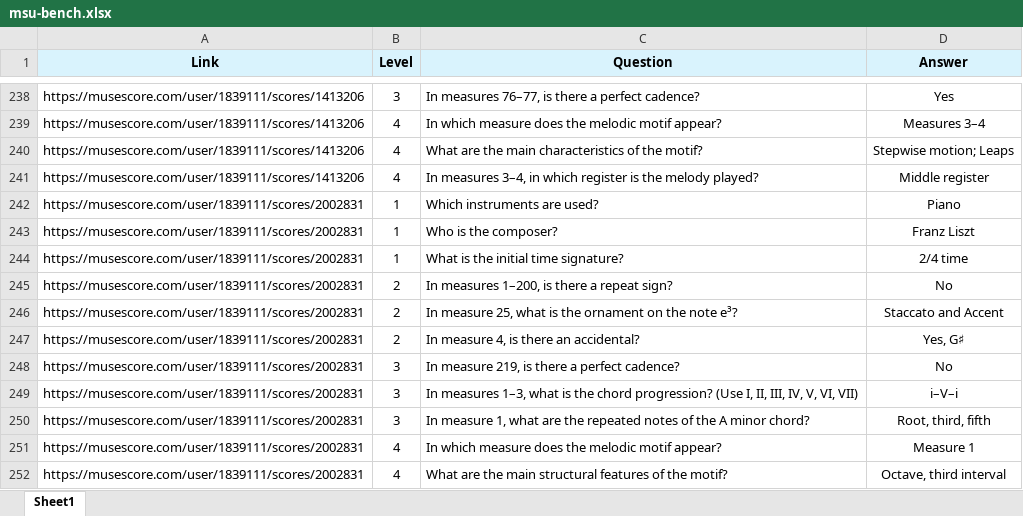
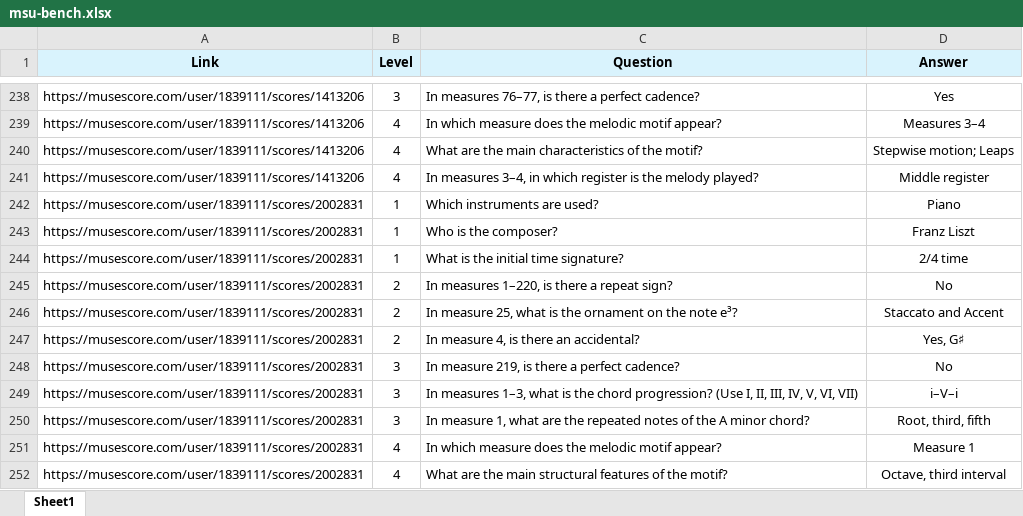
Before and after one commit to Congren-Dai/MSU-Bench, an Excel workbook: msu-bench.xlsx, sheet Sheet1, drawn as a sheet; only a part is shown, gaps mark what is left out; values as stored, in another font and other column widths than the file's, no borders; the diff names each change by its address in the sheet, - before the commit and + after, or states it on an @@ line.

```diff
--- a/msu-bench.xlsx (sheet Sheet1)
+++ b/msu-bench.xlsx (sheet Sheet1)
-C245 (Question): In measures 1–200, is there a repeat sign?
+C245 (Question): In measures 1–220, is there a repeat sign?
```
